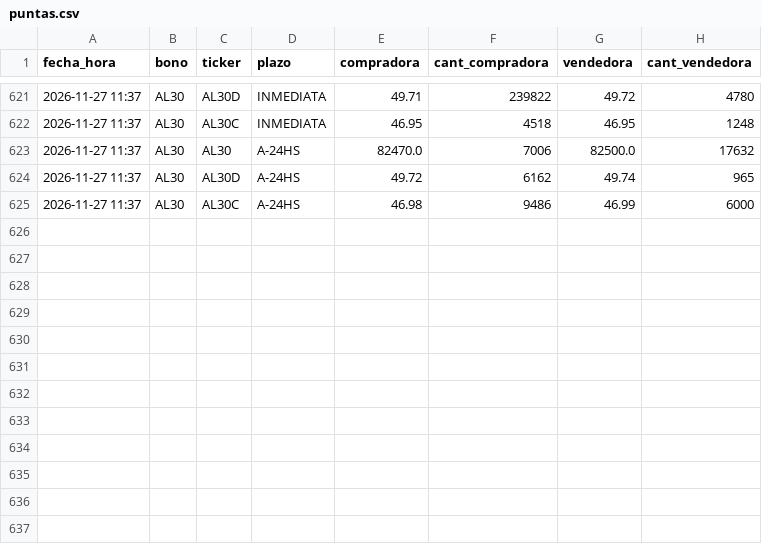
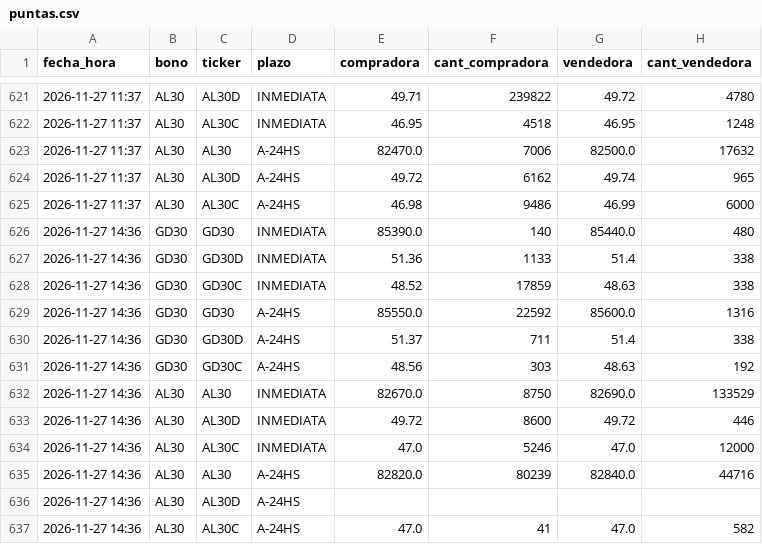
Before and after one commit to Dcostanzo30/ppi-lector, a CSV file: estudios/mep/puntas.csv, drawn as a sheet; only a part is shown, gaps mark what is left out.

Commit message:
MEP con puntas 2026-11-27-1436

```diff
--- a/estudios/mep/puntas.csv
+++ b/estudios/mep/puntas.csv
@@ -625 +625,13 @@ fecha_hora,bono,ticker,plazo,compradora,cant_compradora,vendedora,cant_vendedora
 2026-11-27 11:37,AL30,AL30C,A-24HS,46.98,9486,46.99,6000
+2026-11-27 14:36,GD30,GD30,INMEDIATA,85390.0,140,85440.0,480
+2026-11-27 14:36,GD30,GD30D,INMEDIATA,51.36,1133,51.4,338
+2026-11-27 14:36,GD30,GD30C,INMEDIATA,48.52,17859,48.63,338
+2026-11-27 14:36,GD30,GD30,A-24HS,85550.0,22592,85600.0,1316
+2026-11-27 14:36,GD30,GD30D,A-24HS,51.37,711,51.4,338
+2026-11-27 14:36,GD30,GD30C,A-24HS,48.56,303,48.63,192
+2026-11-27 14:36,AL30,AL30,INMEDIATA,82670.0,8750,82690.0,133529
+2026-11-27 14:36,AL30,AL30D,INMEDIATA,49.72,8600,49.72,446
+2026-11-27 14:36,AL30,AL30C,INMEDIATA,47.0,5246,47.0,12000
+2026-11-27 14:36,AL30,AL30,A-24HS,82820.0,80239,82840.0,44716
+2026-11-27 14:36,AL30,AL30D,A-24HS,,,,
+2026-11-27 14:36,AL30,AL30C,A-24HS,47.0,41,47.0,582
```
Also changed, not shown: estudios/mep/mep.csv, 1 other file.
